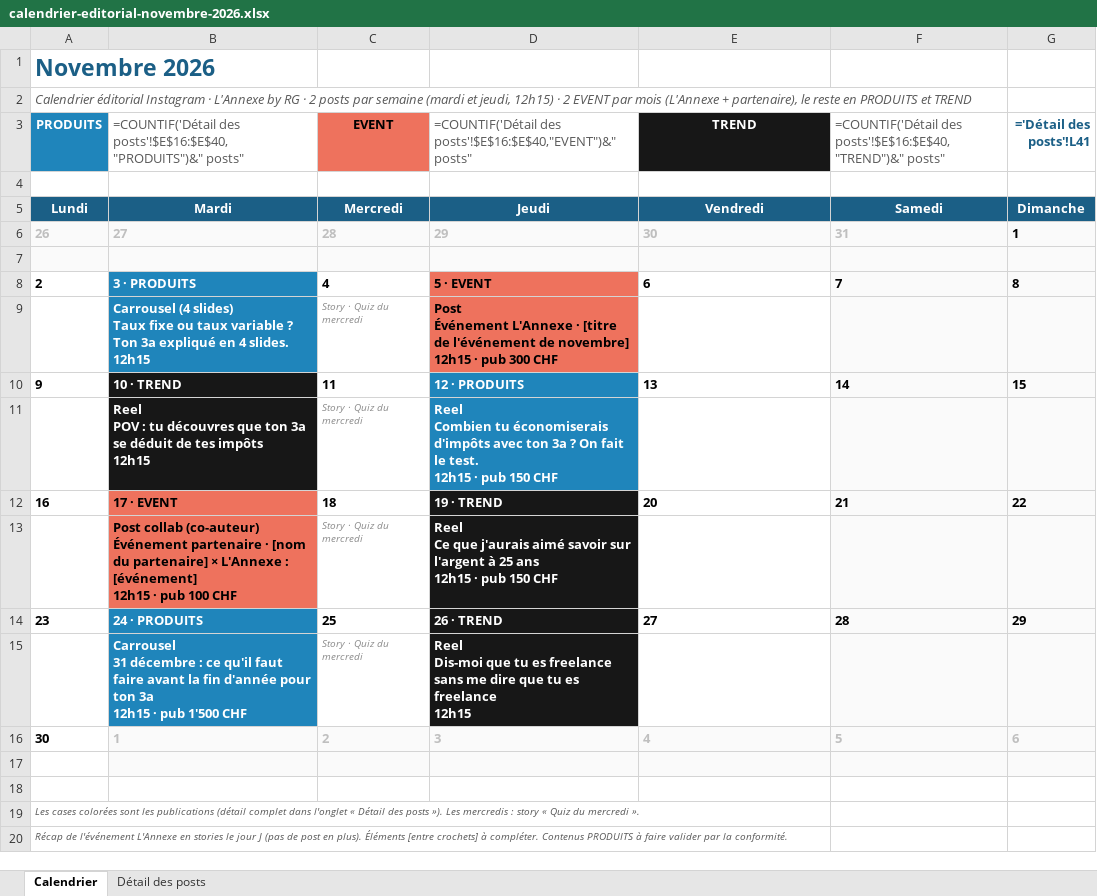
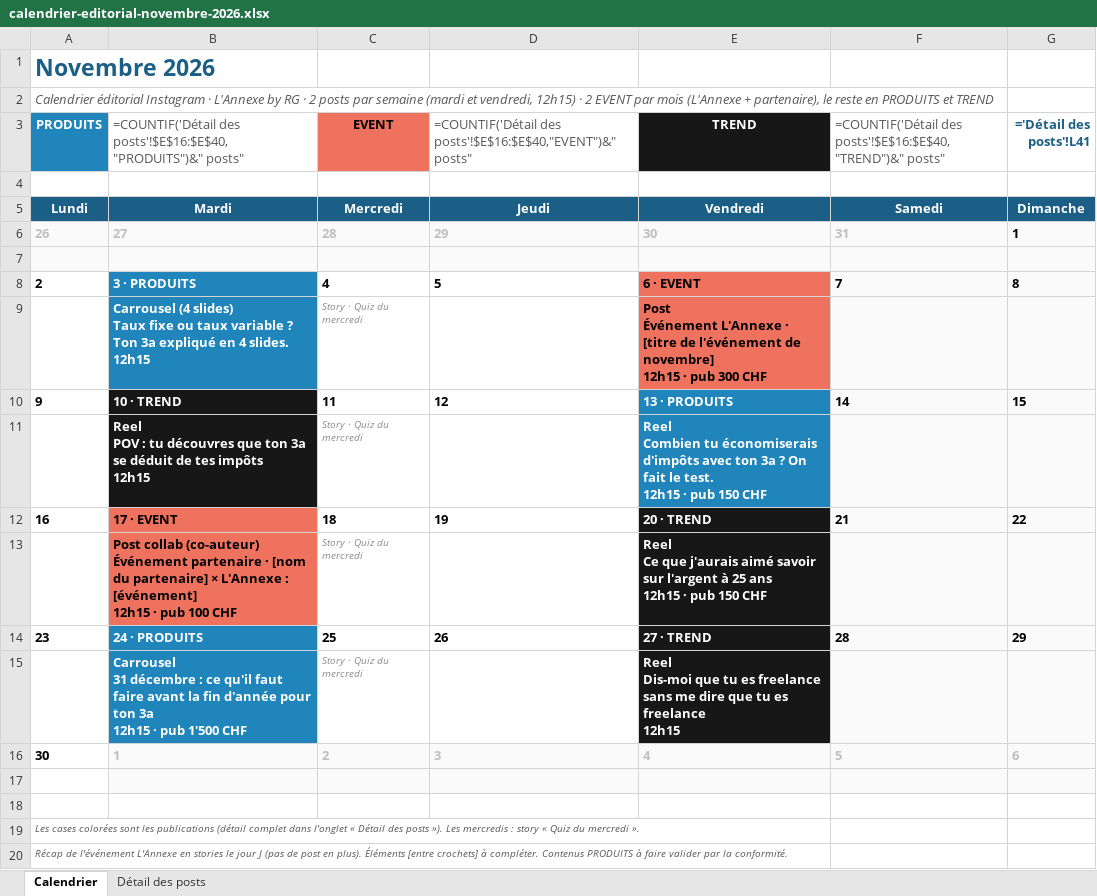
Before and after one commit to Nesko1290/mondiale-en-ville, an Excel workbook: livrables/calendrier-editorial-novembre-2026.xlsx, sheet Calendrier, drawn as a sheet; values as stored, in another font and other column widths than the file's, no borders; formulas without a stored value are shown as written; ↵ is a line break in a cell; the diff names each change by its address in the sheet, - before the commit and + after, or states it on an @@ line.

```diff
--- a/livrables/calendrier-editorial-novembre-2026.xlsx (sheet Calendrier)
+++ b/livrables/calendrier-editorial-novembre-2026.xlsx (sheet Calendrier)
-A2 (PRODUITS): …(mardi et jeudi, 12h15) ·…
+A2 (PRODUITS): …(mardi et vendredi, 12h15) ·…
-D8: 5 · EVENT
+D8: 5
-D8:D9 fill: #EE725D
+D8:D9 fill: none
-E8 (TREND): 6
+E8 (TREND): 6 · EVENT
-E8:E9 fill: none
+E8:E9 fill: #EE725D
-D9: Post ↵ Événement L'Annexe · [titre de l'événement de novembre] ↵ 12h15 · pub 300 CHF
+D9: (empty)
-E9 (TREND): (empty)
+E9 (TREND): Post ↵ Événement L'Annexe · [titre de l'événement de novembre] ↵ 12h15 · pub 300 CHF
-D10: 12 · PRODUITS
+D10: 12
-D10:D11 fill: #1F85BB
+D10:D11 fill: none
-D10 text colour: #FFFFFF
+D10 text colour: black
-E10 (TREND): 13
+E10 (TREND): 13 · PRODUITS
-E10 text colour: black
+E10 text colour: #FFFFFF
-E10:E11 fill: none
+E10:E11 fill: #1F85BB
-D11: Reel ↵ Combien tu économiserais d'impôts avec ton 3a ? On fait le test. ↵ 12h15 · pub 150 CHF
+D11: (empty)
-E11 (TREND): (empty)
+E11 (TREND): Reel ↵ Combien tu économiserais d'impôts avec ton 3a ? On fait le test. ↵ 12h15 · pub 150 CHF
-D12: 19 · TREND
+D12: 19
-D12 text colour: #FFFFFF
+D12 text colour: black
-D12:D15 fill: #171717
+D12:D15 fill: none
-E12 (TREND): 20
+E12 (TREND): 20 · TREND
-E12:E15 fill: none
+E12:E15 fill: #171717
-E12 text colour: black
+E12 text colour: #FFFFFF
-D13: Reel ↵ Ce que j'aurais aimé savoir sur l'argent à 25 ans ↵ 12h15 · pub 150 CHF
+D13: (empty)
-E13 (TREND): (empty)
+E13 (TREND): Reel ↵ Ce que j'aurais aimé savoir sur l'argent à 25 ans ↵ 12h15 · pub 150 CHF
-D14: 26 · TREND
+D14: 26
-D14 text colour: #FFFFFF
+D14 text colour: black
-E14 (TREND): 27
+E14 (TREND): 27 · TREND
-E14 text colour: black
+E14 text colour: #FFFFFF
-D15: Reel ↵ Dis-moi que tu es freelance sans me dire que tu es freelance ↵ 12h15
+D15: (empty)
-E15 (TREND): (empty)
+E15 (TREND): Reel ↵ Dis-moi que tu es freelance sans me dire que tu es freelance ↵ 12h15
```
Also changed, not shown: sheet Détail des posts, hidden cells.
